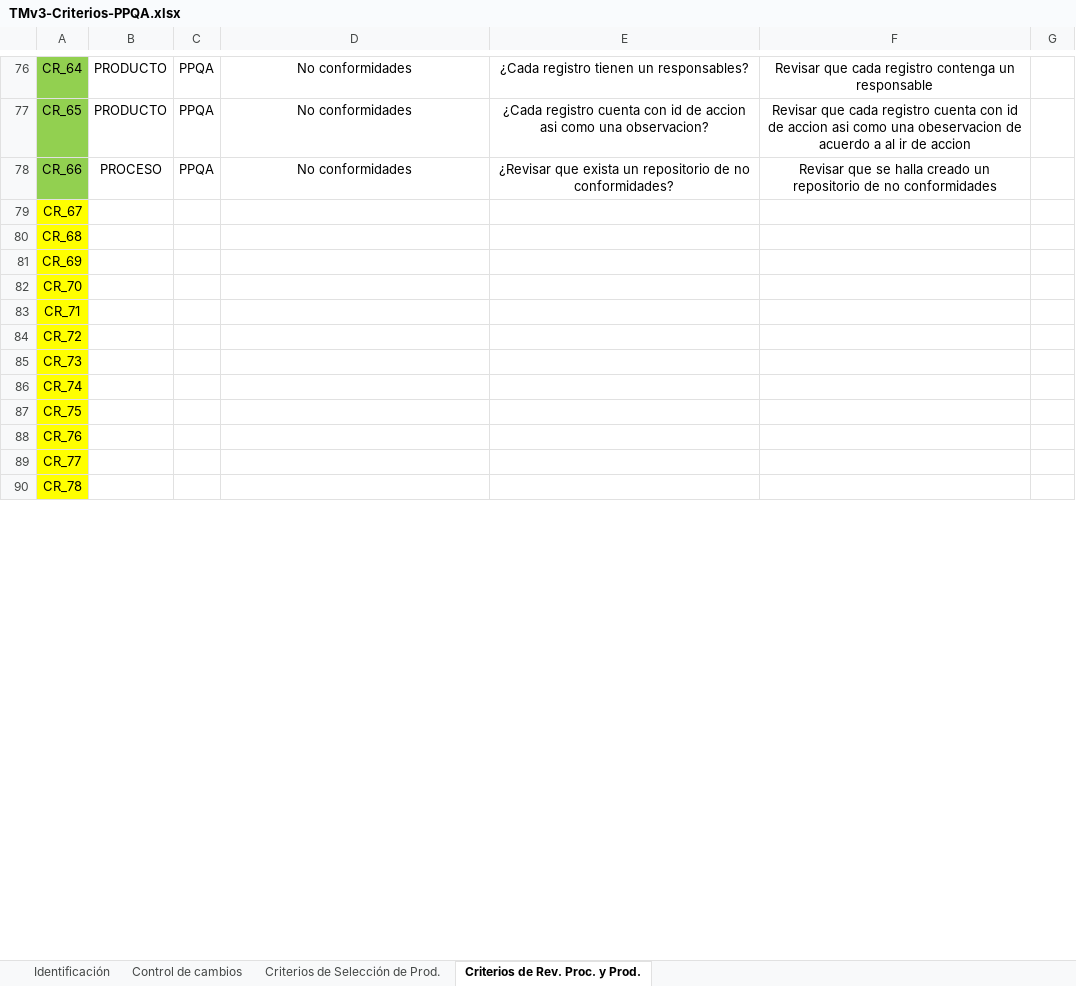
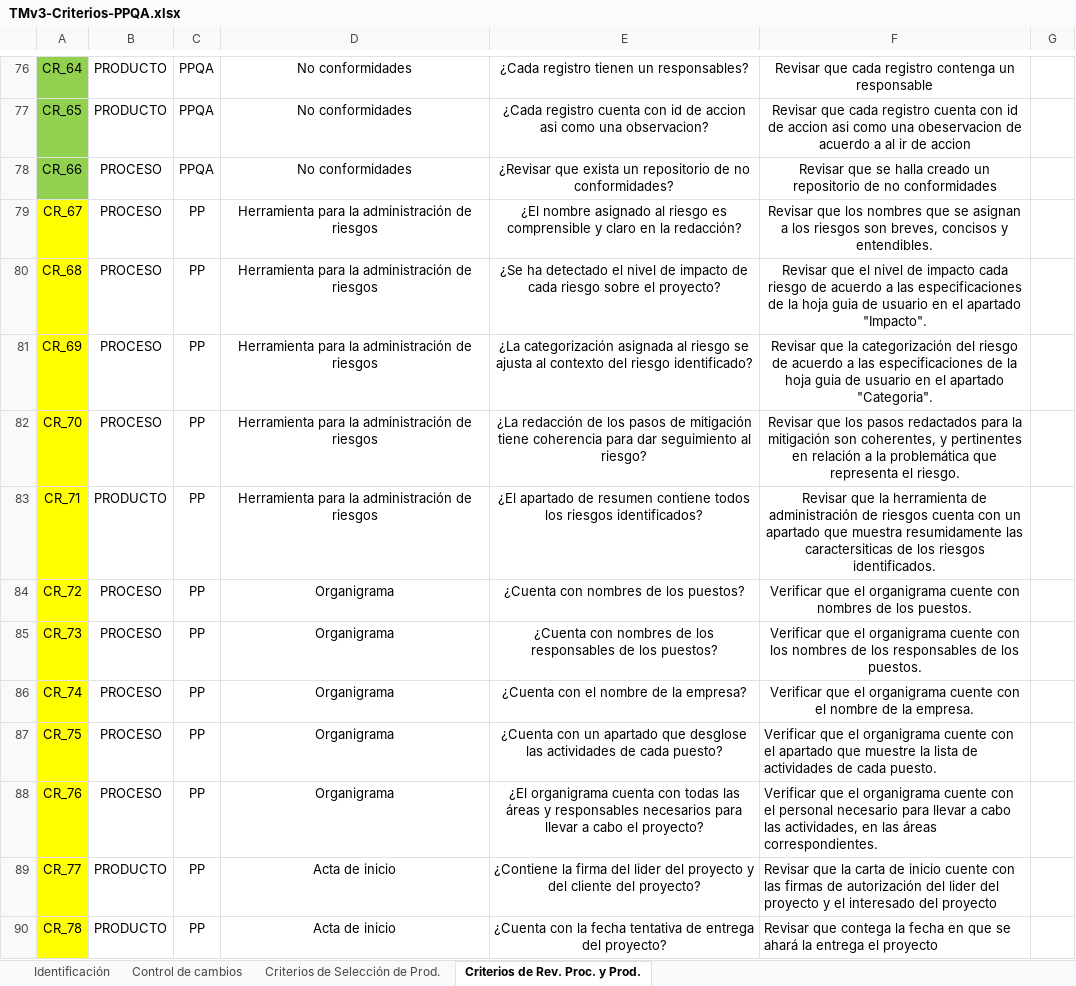
Before and after one commit to tersa-martin-AAA/TMv3, an Excel workbook: Administracion-de-Proyectos/Aseguramiento-de-la-calidad/TMv3-Criterios-PPQA.xlsx, sheet Criterios de Rev. Proc. y Prod., drawn as a sheet; only a part is shown, gaps mark what is left out; values as stored, in another font and other column widths than the file's, no borders; the diff covers the shown part only; the diff names each change by its address in the sheet, - before the commit and + after, or states it on an @@ line.

```diff
--- a/Administracion-de-Proyectos/Aseguramiento-de-la-calidad/TMv3-Criterios-PPQA.xlsx (sheet Criterios de Rev. Proc. y Prod.)
+++ b/Administracion-de-Proyectos/Aseguramiento-de-la-calidad/TMv3-Criterios-PPQA.xlsx (sheet Criterios de Rev. Proc. y Prod.)
-B79:B82: (empty)
+B79:B82: PROCESO
-C79:C90: (empty)
+C79:C90: PP
-D79:D83: (empty)
+D79:D83: Herramienta para la administración de riesgos
-E79: (empty)
+E79: ¿El nombre asignado al riesgo es comprensible y claro en la redacción?
-F79: (empty)
+F79: Revisar que los nombres que se asignan a los riesgos son breves, concisos y entendibles.
-E80: (empty)
+E80: ¿Se ha detectado el nivel de impacto de cada riesgo sobre el proyecto?
-F80: (empty)
+F80: Revisar que el nivel de impacto cada riesgo de acuerdo a las especificaciones de la hoja guia de usuario en el apartado "Impacto".
-E81: (empty)
+E81: ¿La categorización asignada al riesgo se ajusta al contexto del riesgo identificado?
-F81: (empty)
+F81: Revisar que la categorización del riesgo de acuerdo a las especificaciones de la hoja guia de usuario en el apartado "Categoria".
-E82: (empty)
+E82: ¿La redacción de los pasos de mitigación tiene coherencia para dar seguimiento al riesgo?
-F82: (empty)
+F82: Revisar que los pasos redactados para la mitigación son coherentes, y pertinentes en relación a la problemática que representa el riesgo.
-B83: (empty)
+B83: PRODUCTO
-E83: (empty)
+E83: ¿El apartado de resumen contiene todos los riesgos identificados?
-F83: (empty)
+F83: Revisar que la herramienta de administración de riesgos cuenta con un apartado que muestra resumidamente las caractersiticas de los riesgos identificados.
-B84:B88: (empty)
+B84:B88: PROCESO
-D84:D88: (empty)
+D84:D88: Organigrama
-E84: (empty)
+E84: ¿Cuenta con nombres de los puestos?
-F84: (empty)
+F84: Verificar que el organigrama cuente con nombres de los puestos.
-E85: (empty)
+E85: ¿Cuenta con nombres de los responsables de los puestos?
-F85: (empty)
+F85: Verificar que el organigrama cuente con los nombres de los responsables de los puestos.
-E86: (empty)
+E86: ¿Cuenta con el nombre de la empresa?
-F86: (empty)
+F86: Verificar que el organigrama cuente con el nombre de la empresa.
-E87: (empty)
+E87: ¿Cuenta con un apartado que desglose las actividades de cada puesto?
-F87: (empty)
+F87: Verificar que el organigrama cuente con el apartado que muestre la lista de actividades de cada puesto.
-E88: (empty)
+E88: ¿El organigrama cuenta con todas las áreas y responsables necesarios para llevar a cabo el proyecto?
-F88: (empty)
+F88: Verificar que el organigrama cuente con el personal necesario para llevar a cabo las actividades, en las áreas correspondientes.
-B89:B90: (empty)
+B89:B90: PRODUCTO
-D89:D90: (empty)
+D89:D90: Acta de inicio
-E89: (empty)
+E89: ¿Contiene la firma del lider del proyecto y del cliente del proyecto?
-F89: (empty)
+F89: Revisar que la carta de inicio cuente con las firmas de autorización del lider del proyecto y el interesado del proyecto
-E90: (empty)
+E90: ¿Cuenta con la fecha tentativa de entrega del proyecto?
-F90: (empty)
+F90: Revisar que contega la fecha en que se ahará la entrega el proyecto
```
Also changed, not shown: 40 edited cells elsewhere in this sheet, sheet Criterios de Selección de Prod., Administracion-de-Proyectos/Aseguramiento-de-la-calidad/Procesos/Criterios-PPQA.xlsx, Administracion-de-Proyectos/Aseguramiento-de-la-calidad/TMv3-Repositorio-de-No-Conformidades.xlsx, 23 other files.
